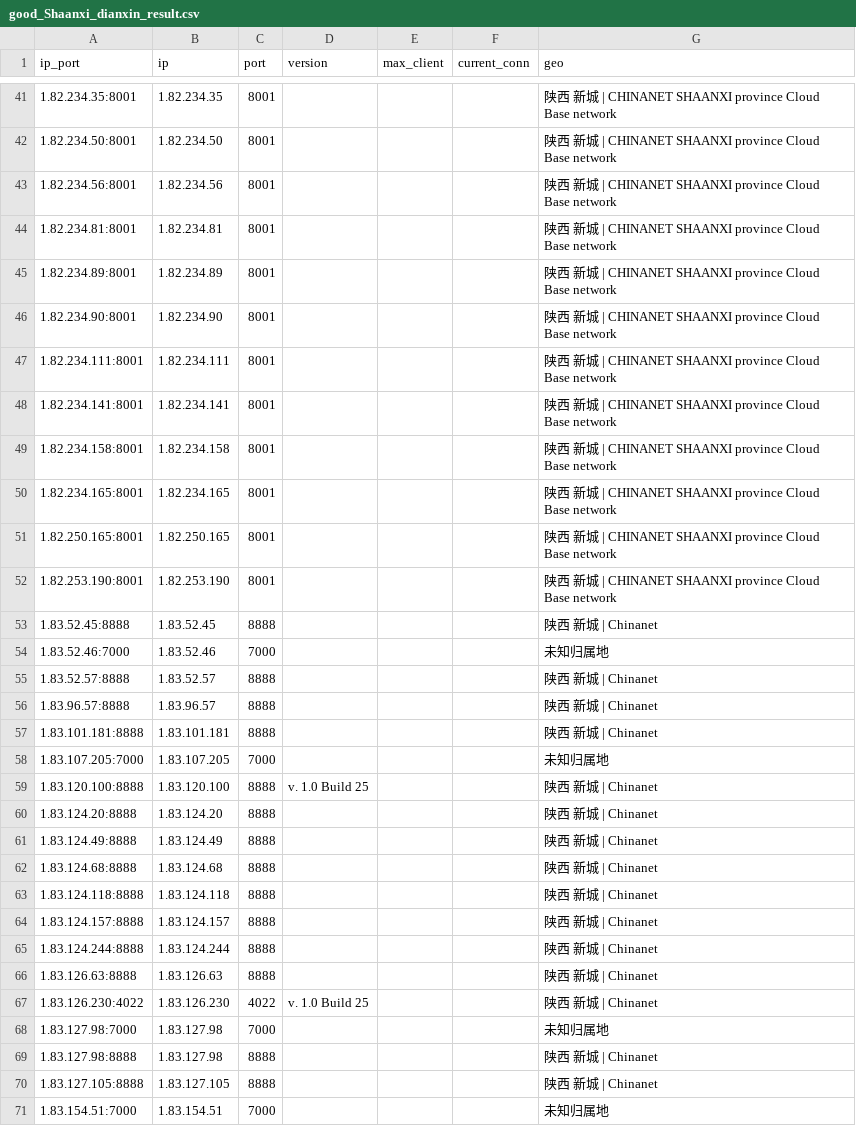
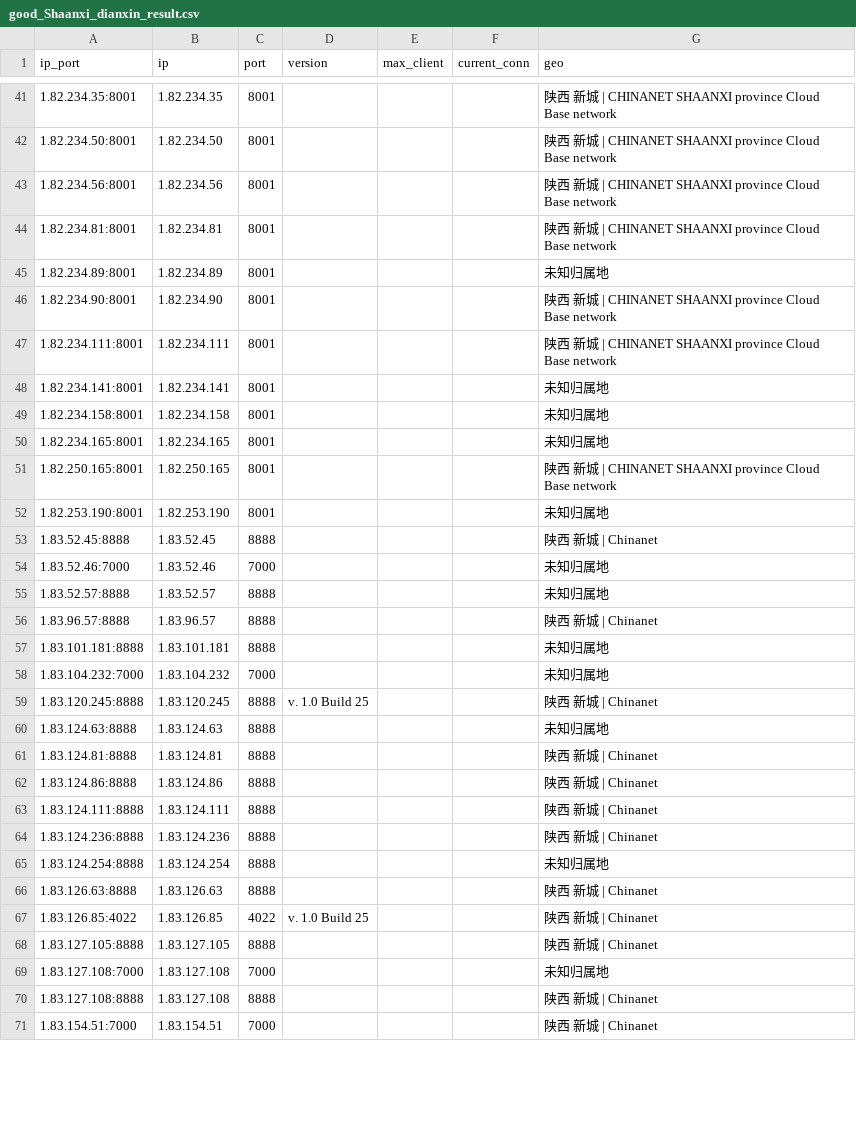
Before and after one commit to ykyfy1/sxdx, a CSV file: ip/good_Shaanxi_dianxin_result.csv, drawn as a sheet; only a part is shown, gaps mark what is left out; the diff covers the shown part only.

```diff
--- a/ip/good_Shaanxi_dianxin_result.csv
+++ b/ip/good_Shaanxi_dianxin_result.csv
@@ -44,28 +44,28 @@
 1.82.234.81:8001,1.82.234.81,8001,,,,陕西 新城 | CHINANET SHAANXI province Cloud Base network
-1.82.234.89:8001,1.82.234.89,8001,,,,陕西 新城 | CHINANET SHAANXI province Cloud Base network
+1.82.234.89:8001,1.82.234.89,8001,,,,未知归属地
 1.82.234.90:8001,1.82.234.90,8001,,,,陕西 新城 | CHINANET SHAANXI province Cloud Base network
 1.82.234.111:8001,1.82.234.111,8001,,,,陕西 新城 | CHINANET SHAANXI province Cloud Base network
-1.82.234.141:8001,1.82.234.141,8001,,,,陕西 新城 | CHINANET SHAANXI province Cloud Base network
-1.82.234.158:8001,1.82.234.158,8001,,,,陕西 新城 | CHINANET SHAANXI province Cloud Base network
-1.82.234.165:8001,1.82.234.165,8001,,,,陕西 新城 | CHINANET SHAANXI province Cloud Base network
+1.82.234.141:8001,1.82.234.141,8001,,,,未知归属地
+1.82.234.158:8001,1.82.234.158,8001,,,,未知归属地
+1.82.234.165:8001,1.82.234.165,8001,,,,未知归属地
 1.82.250.165:8001,1.82.250.165,8001,,,,陕西 新城 | CHINANET SHAANXI province Cloud Base network
-1.82.253.190:8001,1.82.253.190,8001,,,,陕西 新城 | CHINANET SHAANXI province Cloud Base network
+1.82.253.190:8001,1.82.253.190,8001,,,,未知归属地
 1.83.52.45:8888,1.83.52.45,8888,,,,陕西 新城 | Chinanet
 1.83.52.46:7000,1.83.52.46,7000,,,,未知归属地
-1.83.52.57:8888,1.83.52.57,8888,,,,陕西 新城 | Chinanet
+1.83.52.57:8888,1.83.52.57,8888,,,,未知归属地
 1.83.96.57:8888,1.83.96.57,8888,,,,陕西 新城 | Chinanet
-1.83.101.181:8888,1.83.101.181,8888,,,,陕西 新城 | Chinanet
-1.83.107.205:7000,1.83.107.205,7000,,,,未知归属地
-1.83.120.100:8888,1.83.120.100,8888,v. 1.0 Build 25,,,陕西 新城 | Chinanet
-1.83.124.20:8888,1.83.124.20,8888,,,,陕西 新城 | Chinanet
-1.83.124.49:8888,1.83.124.49,8888,,,,陕西 新城 | Chinanet
-1.83.124.68:8888,1.83.124.68,8888,,,,陕西 新城 | Chinanet
-1.83.124.118:8888,1.83.124.118,8888,,,,陕西 新城 | Chinanet
-1.83.124.157:8888,1.83.124.157,8888,,,,陕西 新城 | Chinanet
-1.83.124.244:8888,1.83.124.244,8888,,,,陕西 新城 | Chinanet
+1.83.101.181:8888,1.83.101.181,8888,,,,未知归属地
+1.83.104.232:7000,1.83.104.232,7000,,,,未知归属地
+1.83.120.245:8888,1.83.120.245,8888,v. 1.0 Build 25,,,陕西 新城 | Chinanet
+1.83.124.63:8888,1.83.124.63,8888,,,,未知归属地
+1.83.124.81:8888,1.83.124.81,8888,,,,陕西 新城 | Chinanet
+1.83.124.86:8888,1.83.124.86,8888,,,,陕西 新城 | Chinanet
+1.83.124.111:8888,1.83.124.111,8888,,,,陕西 新城 | Chinanet
+1.83.124.236:8888,1.83.124.236,8888,,,,陕西 新城 | Chinanet
+1.83.124.254:8888,1.83.124.254,8888,,,,未知归属地
 1.83.126.63:8888,1.83.126.63,8888,,,,陕西 新城 | Chinanet
-1.83.126.230:4022,1.83.126.230,4022,v. 1.0 Build 25,,,陕西 新城 | Chinanet
-1.83.127.98:7000,1.83.127.98,7000,,,,未知归属地
-1.83.127.98:8888,1.83.127.98,8888,,,,陕西 新城 | Chinanet
+1.83.126.85:4022,1.83.126.85,4022,v. 1.0 Build 25,,,陕西 新城 | Chinanet
 1.83.127.105:8888,1.83.127.105,8888,,,,陕西 新城 | Chinanet
-1.83.154.51:7000,1.83.154.51,7000,,,,未知归属地
+1.83.127.108:7000,1.83.127.108,7000,,,,未知归属地
+1.83.127.108:8888,1.83.127.108,8888,,,,陕西 新城 | Chinanet
+1.83.154.51:7000,1.83.154.51,7000,,,,陕西 新城 | Chinanet
```
Also changed, not shown: 9 added rows, 2 removed rows and 30 edited cells elsewhere in this file, 5 other files.
